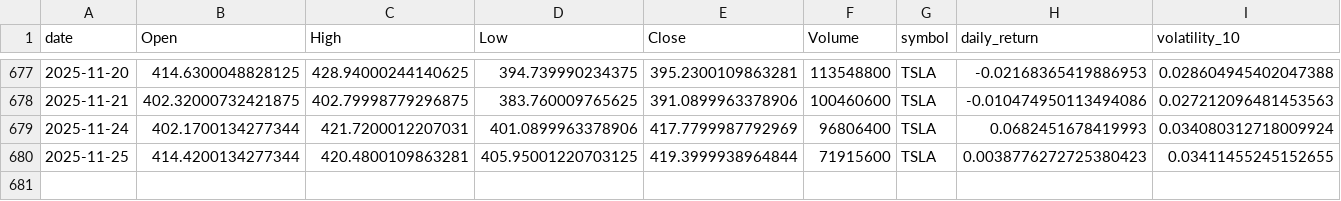
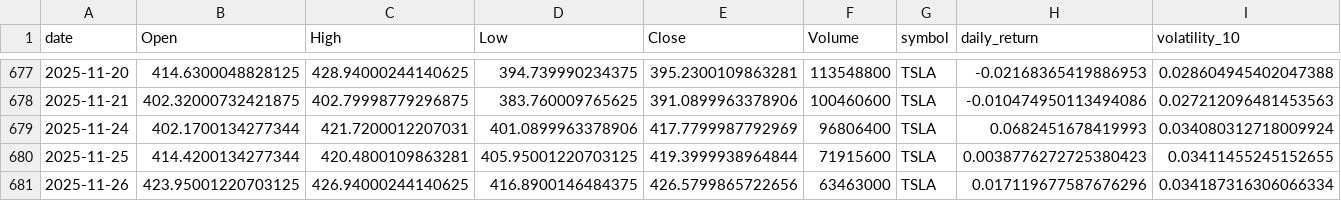
Before and after one commit to adam-hassen/stock-auto-update, a CSV file: data/TSLA.csv, drawn as a sheet; only a part is shown, gaps mark what is left out; rows hold the shown columns only; the diff names each change by its address in the sheet, - before the commit and + after, or states it on an @@ line.

```diff
--- a/data/TSLA.csv
+++ b/data/TSLA.csv
+row 681: 2025-11-26 | 423.95001220703125 | 426.94000244140625 | 416.8900146484375 | 426.5799865722656 | 63463000 | TSLA | 0.017119677587676296 | 0.034187316306066334
```
Also changed, not shown: data/AAPL.csv, data/ALL_CLEANED.csv, 10 other files.
